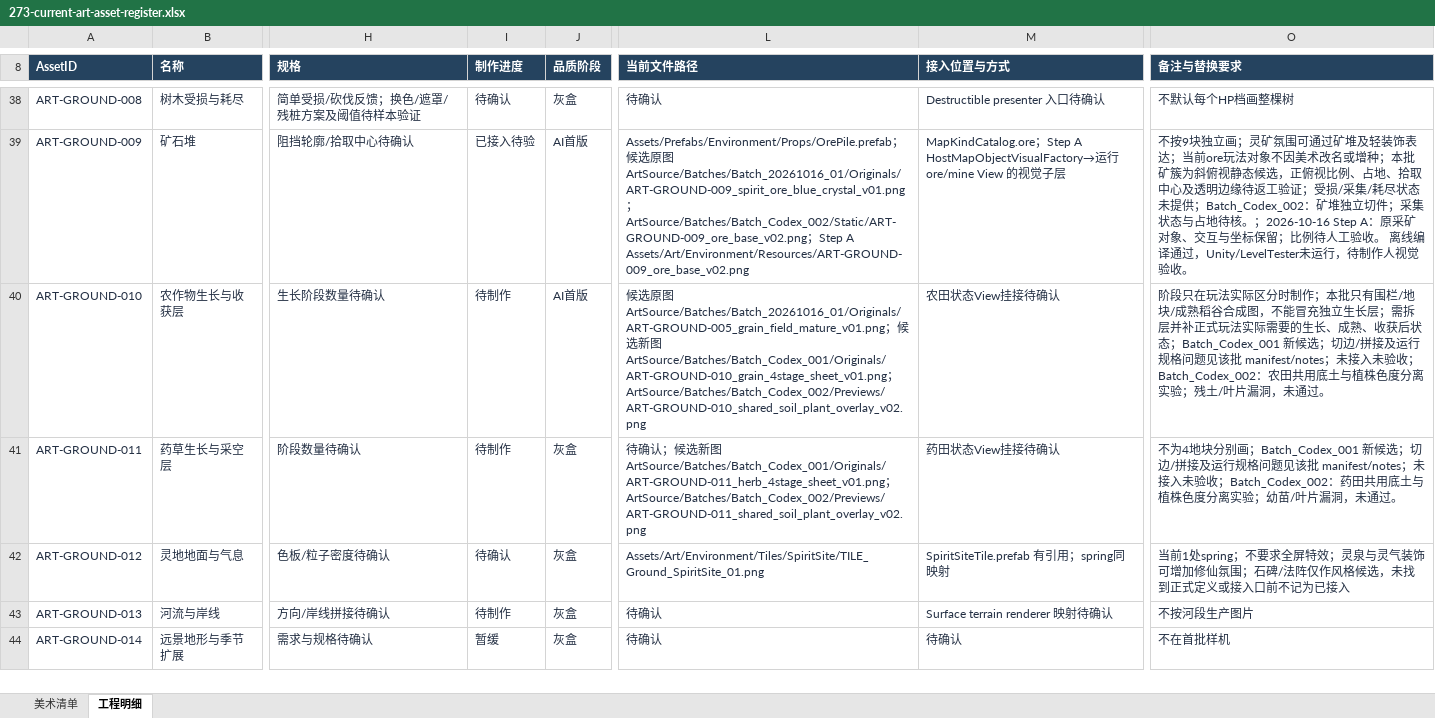
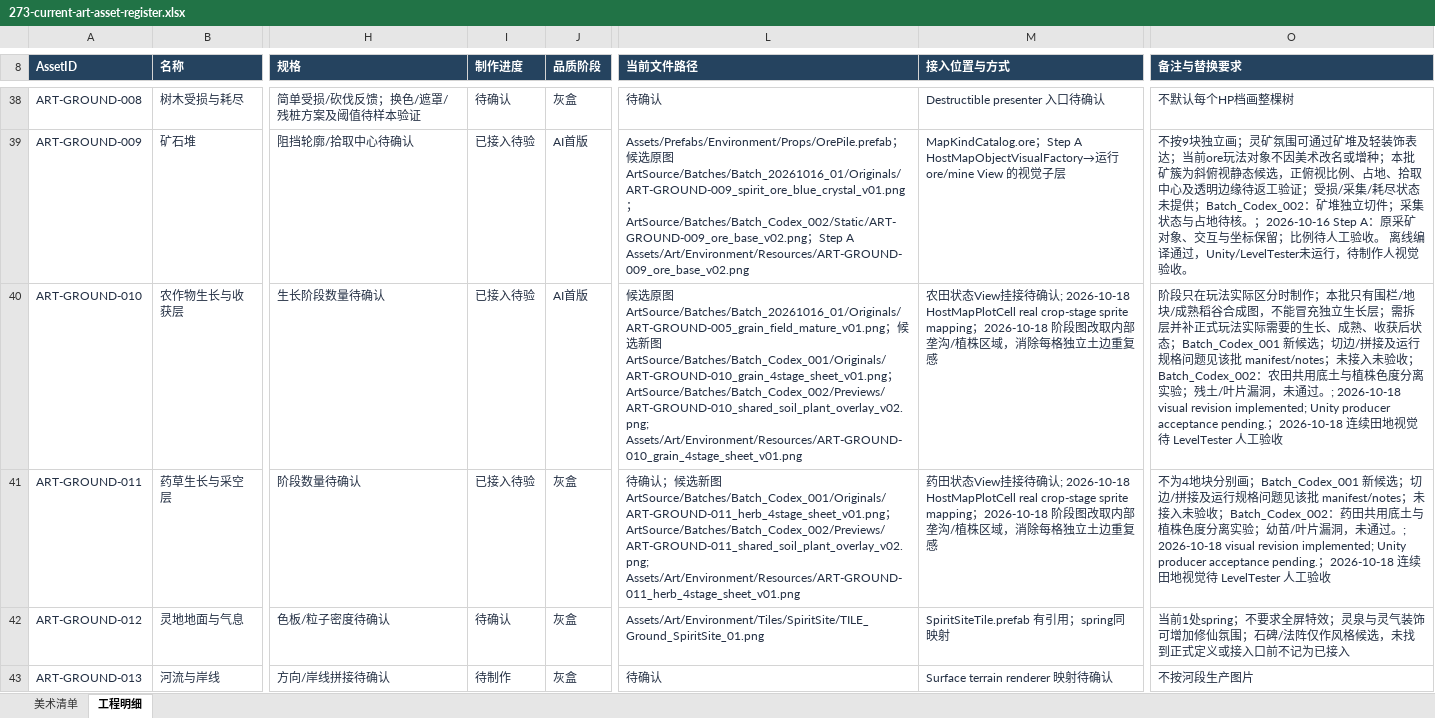
Before and after one commit to Siyuan-Yu/ProjectCultiva, an Excel workbook: docs/40-process/273-current-art-asset-register.xlsx, sheet 工程明细, drawn as a sheet; only a part is shown, gaps mark what is left out; the shorter side is filled out with more unchanged rows; values as stored, in another font and other column widths than the file's, no borders; conditional formats and table styles not drawn; the diff covers the shown part only; the diff names each change by its address in the sheet, - before the commit and + after, or states it on an @@ line.

```diff
--- a/docs/40-process/273-current-art-asset-register.xlsx (sheet 工程明细)
+++ b/docs/40-process/273-current-art-asset-register.xlsx (sheet 工程明细)
-I40:I41 (制作进度): 待制作
+I40:I41 (制作进度): 已接入待验
-L40 (当前文件路径): …ArtSource/Batches/Batch_Codex_001/Originals/ART-GROUND-010_grain_4stage_sheet_v01.png；ArtSource/Batches/Batch_Codex_002/Previews/ART-GROUND-010_shared_soil_plant_overlay_v02.png
+L40 (当前文件路径): …ArtSource/Batches/Batch_Codex_001/Originals/ART-GROUND-010_grain_4stage_sheet_v01.png；ArtSource/Batches/Batch_Codex_002/Previews/ART-GROUND-010_shared_soil_plant_overlay_v02.png; Assets/Art/Environment/Resources/ART-GROUND-010_grain_4stage_sheet_v01.png
-M40 (接入位置与方式): …接待确认
+M40 (接入位置与方式): …接待确认; 2026-10-18 HostMapPlotCell real crop-stage sprite mapping；2026-10-18 阶段图改取内部垄沟/植株区域，消除每格独立土边重复感
-O40 (备注与替换要求): …未通过。
+O40 (备注与替换要求): …未通过。; 2026-10-18 visual revision implemented; Unity producer acceptance pending.；2026-10-18 连续田地视觉待 LevelTester 人工验收
-L41 (当前文件路径): …ArtSource/Batches/Batch_Codex_001/Originals/ART-GROUND-011_herb_4stage_sheet_v01.png；ArtSource/Batches/Batch_Codex_002/Previews/ART-GROUND-011_shared_soil_plant_overlay_v02.png
+L41 (当前文件路径): …ArtSource/Batches/Batch_Codex_001/Originals/ART-GROUND-011_herb_4stage_sheet_v01.png；ArtSource/Batches/Batch_Codex_002/Previews/ART-GROUND-011_shared_soil_plant_overlay_v02.png; Assets/Art/Environment/Resources/ART-GROUND-011_herb_4stage_sheet_v01.png
-M41 (接入位置与方式): …接待确认
+M41 (接入位置与方式): …接待确认; 2026-10-18 HostMapPlotCell real crop-stage sprite mapping；2026-10-18 阶段图改取内部垄沟/植株区域，消除每格独立土边重复感
-O41 (备注与替换要求): …未通过。
+O41 (备注与替换要求): …未通过。; 2026-10-18 visual revision implemented; Unity producer acceptance pending.；2026-10-18 连续田地视觉待 LevelTester 人工验收
```
Also changed, not shown: 34 edited cells elsewhere in this sheet, sheet 美术清单, 13 other files.
